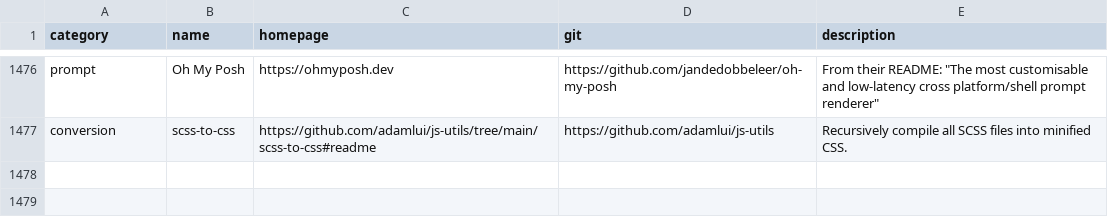
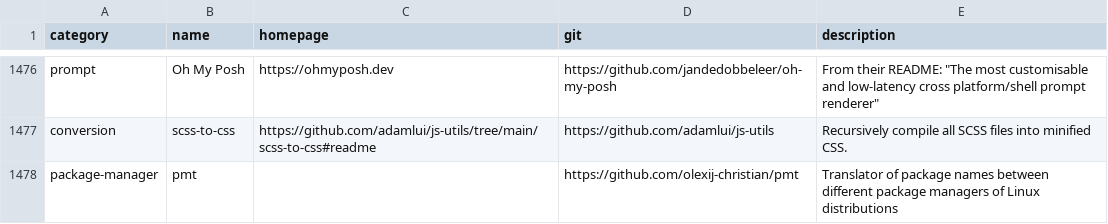
Before and after one commit to toolleeo/cli-apps, a CSV file: data/apps.csv, drawn as a sheet; only a part is shown, gaps mark what is left out; the diff names each change by its address in the sheet, - before the commit and + after, or states it on an @@ line.

Commit message:
Add: PMT

```diff
--- a/data/apps.csv
+++ b/data/apps.csv
+row 1478: package-manager | pmt |  | https://github.com/olexij-christian/pmt | Translator of package names between different package managers of Linux distributions
```
